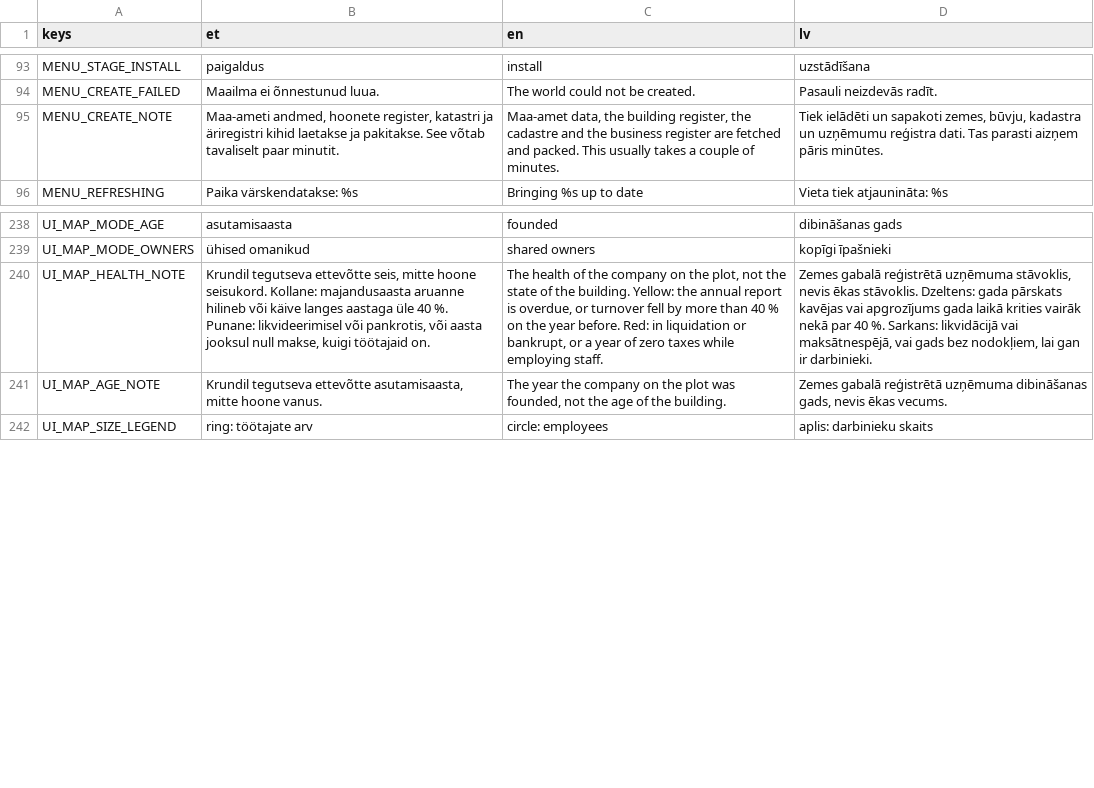
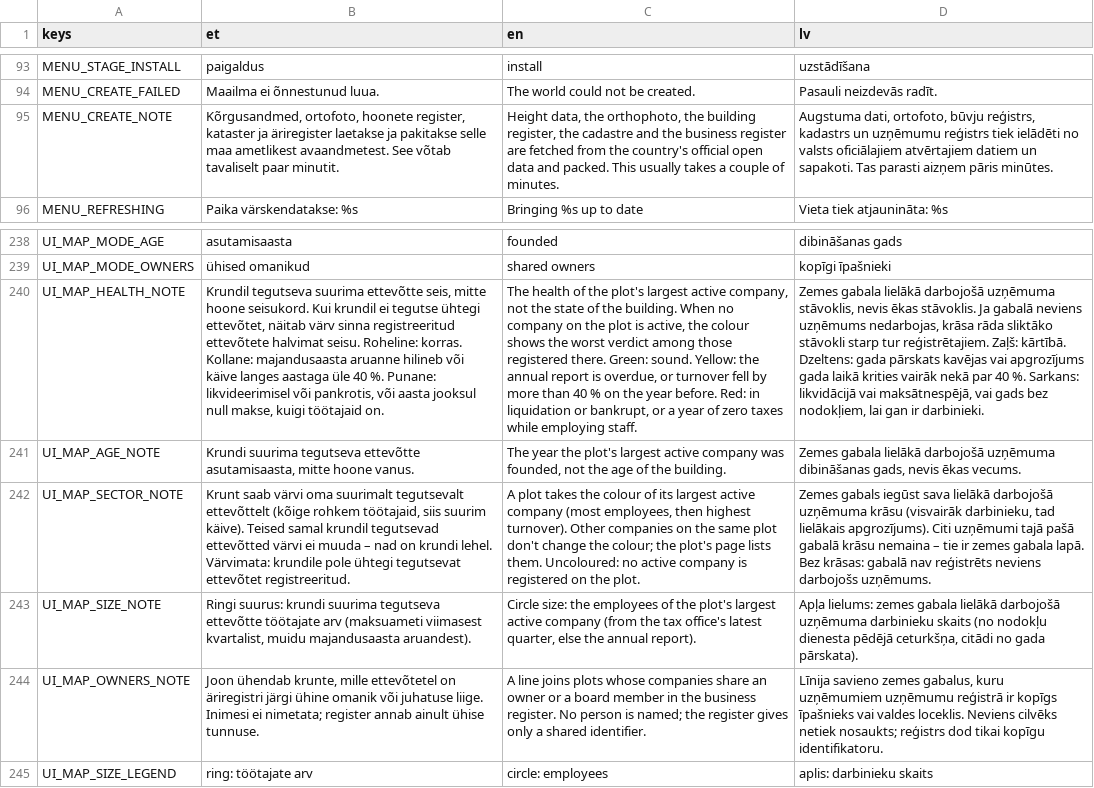
Before and after one commit to livenson/vakuraamat, a CSV file: assets/i18n/strings.csv, drawn as a sheet; only a part is shown, gaps mark what is left out; the diff names each change by its address in the sheet, - before the commit and + after, or states it on an @@ line.

```diff
--- a/assets/i18n/strings.csv
+++ b/assets/i18n/strings.csv
-B95 (et): Maa-ameti andmed, hoonete register, katastri ja äriregistri kihid laetakse ja pakitakse. See võtab…
+B95 (et): Kõrgusandmed, ortofoto, hoonete register, kataster ja äriregister laetakse ja pakitakse selle maa ametlikest avaandmetest. See võtab…
-C95 (en): Maa-amet data, the building register, the cadastre and the business register are fetched and packed.…
+C95 (en): Height data, the orthophoto, the building register, the cadastre and the business register are fetched from the country's official open data and packed.…
-D95 (lv): Tiek ielādēti un sapakoti zemes, būvju, kadastra un uzņēmumu reģistra dati. Tas parasti…
+D95 (lv): Augstuma dati, ortofoto, būvju reģistrs, kadastrs un uzņēmumu reģistrs tiek ielādēti no valsts oficiālajiem atvērtajiem datiem un sapakoti. Tas parasti…
-B240 (et): Krundil tegutseva ettevõtte seis, mitte hoone seisukord. Kollane: majandusaasta…
+B240 (et): Krundil tegutseva suurima ettevõtte seis, mitte hoone seisukord. Kui krundil ei tegutse ühtegi ettevõtet, näitab värv sinna registreeritud ettevõtete halvimat seisu. Roheline: korras. Kollane: majandusaasta…
-C240 (en): …of the company on the plot, not the state of the building. Yellow: the…
+C240 (en): …of the plot's largest active company, not the state of the building. When no company on the plot is active, the colour shows the worst verdict among those registered there. Green: sound. Yellow: the…
-D240 (lv): Zemes gabalā reģistrētā uzņēmuma stāvoklis, nevis ēkas stāvoklis. Dzeltens: gada…
+D240 (lv): Zemes gabala lielākā darbojošā uzņēmuma stāvoklis, nevis ēkas stāvoklis. Ja gabalā neviens uzņēmums nedarbojas, krāsa rāda sliktāko stāvokli starp tur reģistrētajiem. Zaļš: kārtībā. Dzeltens: gada…
-B241 (et): Krundil tegutseva ettevõtte…
+B241 (et): Krundi suurima tegutseva ettevõtte…
-C241 (en): …year the company on the plot was founded,…
+C241 (en): …year the plot's largest active company was founded,…
-D241 (lv): Zemes gabalā reģistrētā uzņēmuma dibināšanas…
+D241 (lv): Zemes gabala lielākā darbojošā uzņēmuma dibināšanas…
+row 242: UI_MAP_SECTOR_NOTE | Krunt saab värvi oma suurimalt tegutsevalt ettevõttelt (kõige rohkem töötajaid, siis suurim käive). Teised samal krundil tegutsevad ettevõtted värvi ei muuda – nad on krundi lehel. Värvimata: krundile pole ühtegi tegutsevat ettevõtet registreeritud. | A plot takes the colour of its largest active company (most employees, then highest turnover). Other companies on the same plot don't change the colour; the plot's page lists them. Uncoloured: no active company is registered on the plot. | Zemes gabals iegūst sava lielākā darbojošā uzņēmuma krāsu (visvairāk darbinieku, tad lielākais apgrozījums). Citi uzņēmumi tajā pašā gabalā krāsu nemaina – tie ir zemes gabala lapā. Bez krāsas: gabalā nav reģistrēts neviens darbojošs uzņēmums.
+row 243: UI_MAP_SIZE_NOTE | Ringi suurus: krundi suurima tegutseva ettevõtte töötajate arv (maksuameti viimasest kvartalist, muidu majandusaasta aruandest). | Circle size: the employees of the plot's largest active company (from the tax office's latest quarter, else the annual report). | Apļa lielums: zemes gabala lielākā darbojošā uzņēmuma darbinieku skaits (no nodokļu dienesta pēdējā ceturkšņa, citādi no gada pārskata).
+row 244: UI_MAP_OWNERS_NOTE | Joon ühendab krunte, mille ettevõtetel on äriregistri järgi ühine omanik või juhatuse liige. Inimesi ei nimetata; register annab ainult ühise tunnuse. | A line joins plots whose companies share an owner or a board member in the business register. No person is named; the register gives only a shared identifier. | Līnija savieno zemes gabalus, kuru uzņēmumiem uzņēmumu reģistrā ir kopīgs īpašnieks vai valdes loceklis. Neviens cilvēks netiek nosaukts; reģistrs dod tikai kopīgu identifikatoru.
```
Also changed, not shown: 12 other files.
